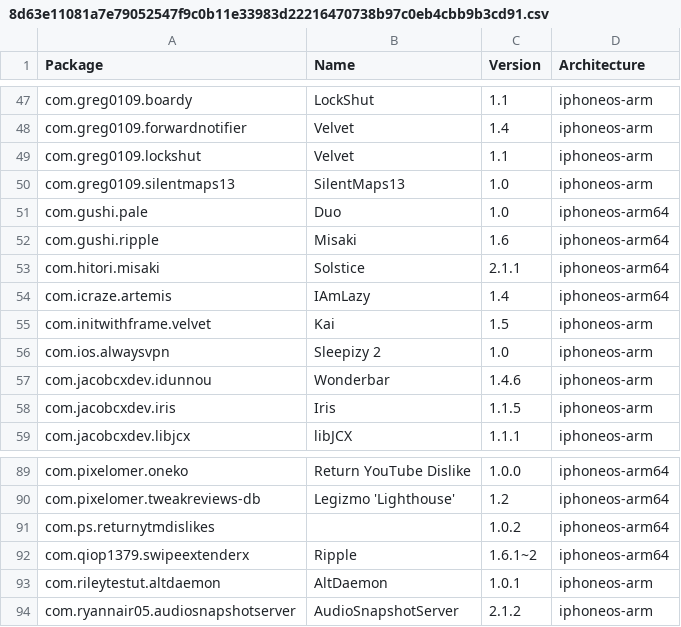
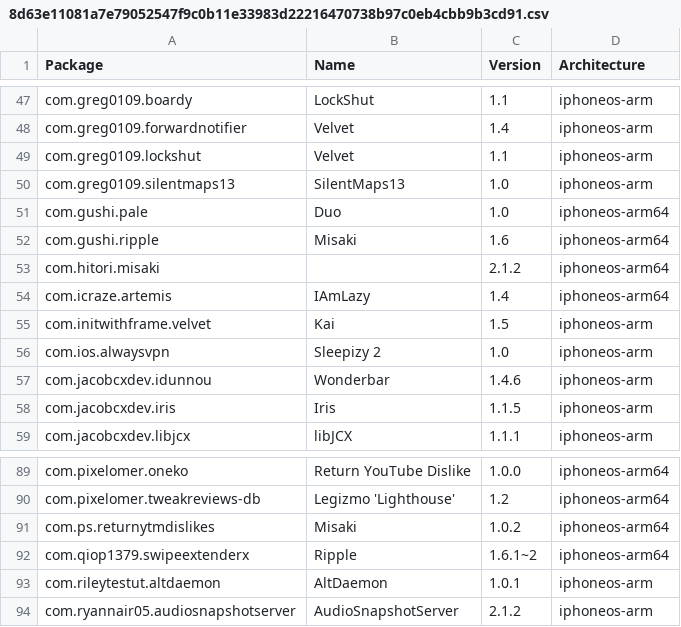
Before and after one commit to invalidunit/crc_bark, a CSV file: Library/Caches/com.nan.crc/8d63e11081a7e79052547f9c0b11e33983d22216470738b97c0eb4cbb9b3cd91.csv, drawn as a sheet; only a part is shown, gaps mark what is left out.

```diff
--- a/Library/Caches/com.nan.crc/8d63e11081a7e79052547f9c0b11e33983d22216470738b97c0eb4cbb9b3cd91.csv
+++ b/Library/Caches/com.nan.crc/8d63e11081a7e79052547f9c0b11e33983d22216470738b97c0eb4cbb9b3cd91.csv
@@ -52,3 +52,3 @@ com.gushi.pale,Duo,1.0,iphoneos-arm64
 com.gushi.ripple,Misaki,1.6,iphoneos-arm64
-com.hitori.misaki,Solstice,2.1.1,iphoneos-arm64
+com.hitori.misaki,,2.1.2,iphoneos-arm64
 com.icraze.artemis,IAmLazy,1.4,iphoneos-arm64
@@ -90,3 +90,3 @@ com.pixelomer.oneko,Return YouTube Dislike,1.0.0,iphoneos-arm64
 com.pixelomer.tweakreviews-db,Legizmo 'Lighthouse',1.2,iphoneos-arm64
-com.ps.returnytmdislikes,,1.0.2,iphoneos-arm64
+com.ps.returnytmdislikes,Misaki,1.0.2,iphoneos-arm64
 com.qiop1379.swipeextenderx,Ripple,1.6.1~2,iphoneos-arm64
```
